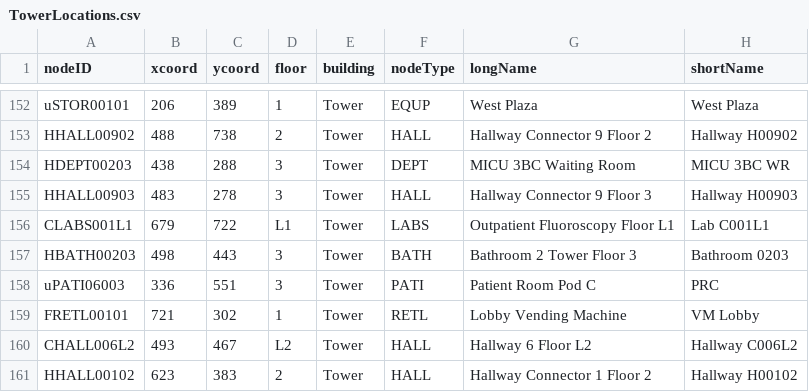
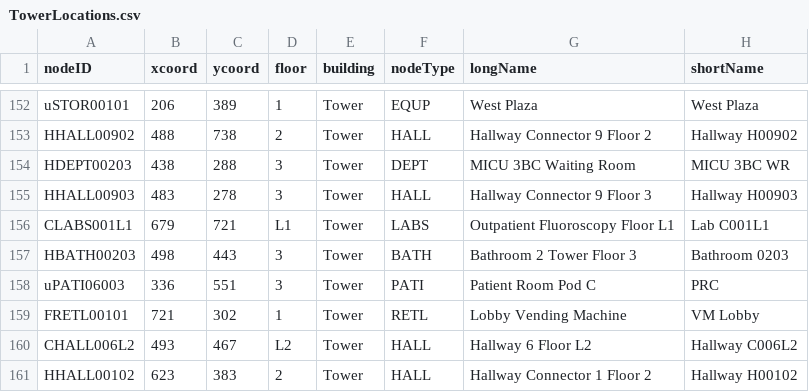
Before and after one commit to CS3733-D22-Team-U/CS3733-D22-Team-U-Final-Iteration, a CSV file: csvTables/TowerLocations.csv, drawn as a sheet; only a part is shown, gaps mark what is left out.

Commit message:
admin restrict

```diff
--- a/csvTables/TowerLocations.csv
+++ b/csvTables/TowerLocations.csv
@@ -155,3 +155,3 @@ HDEPT00203,438,288,3,Tower,DEPT,MICU 3BC Waiting Room,MICU 3BC WR
 HHALL00903,483,278,3,Tower,HALL,Hallway Connector 9 Floor 3,Hallway H00903
-CLABS001L1,679,722,L1,Tower,LABS,Outpatient Fluoroscopy Floor L1,Lab C001L1
+CLABS001L1,679,721,L1,Tower,LABS,Outpatient Fluoroscopy Floor L1,Lab C001L1
 HBATH00203,498,443,3,Tower,BATH,Bathroom 2 Tower Floor 3,Bathroom 0203
```
